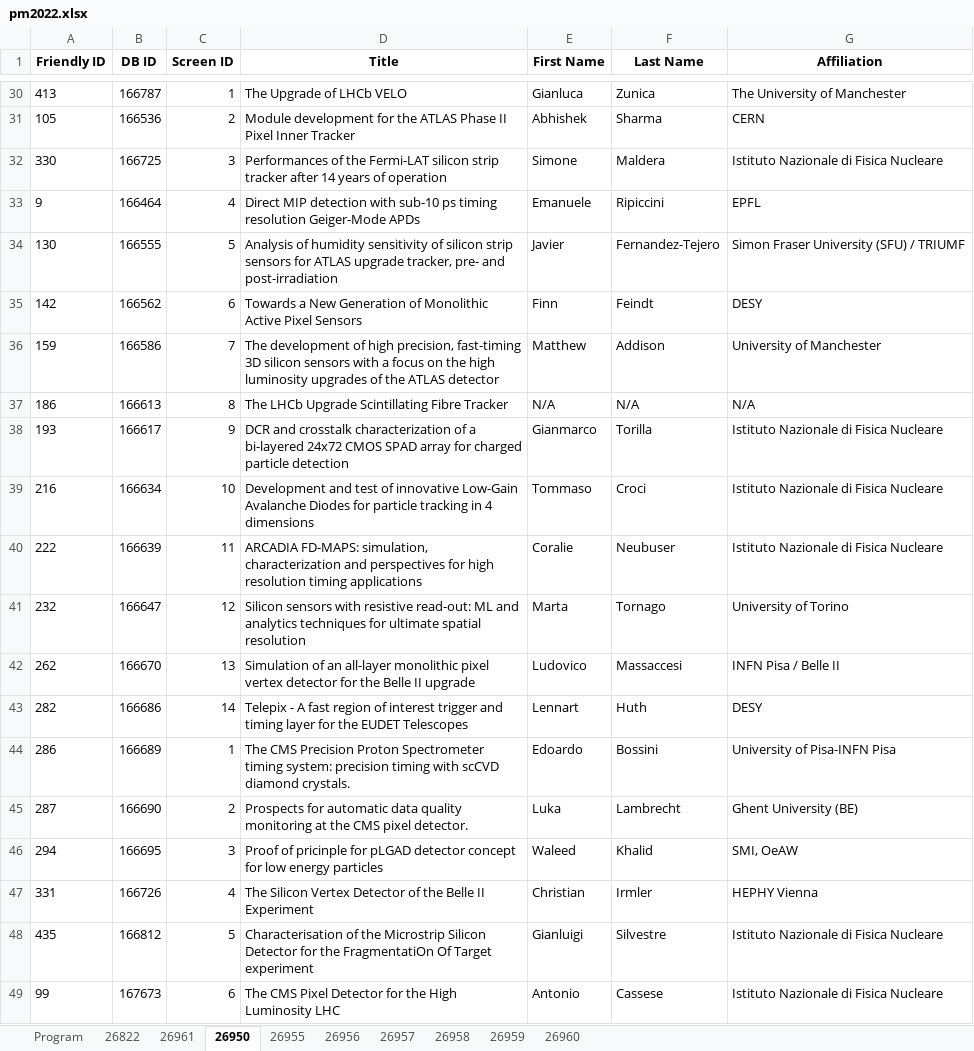
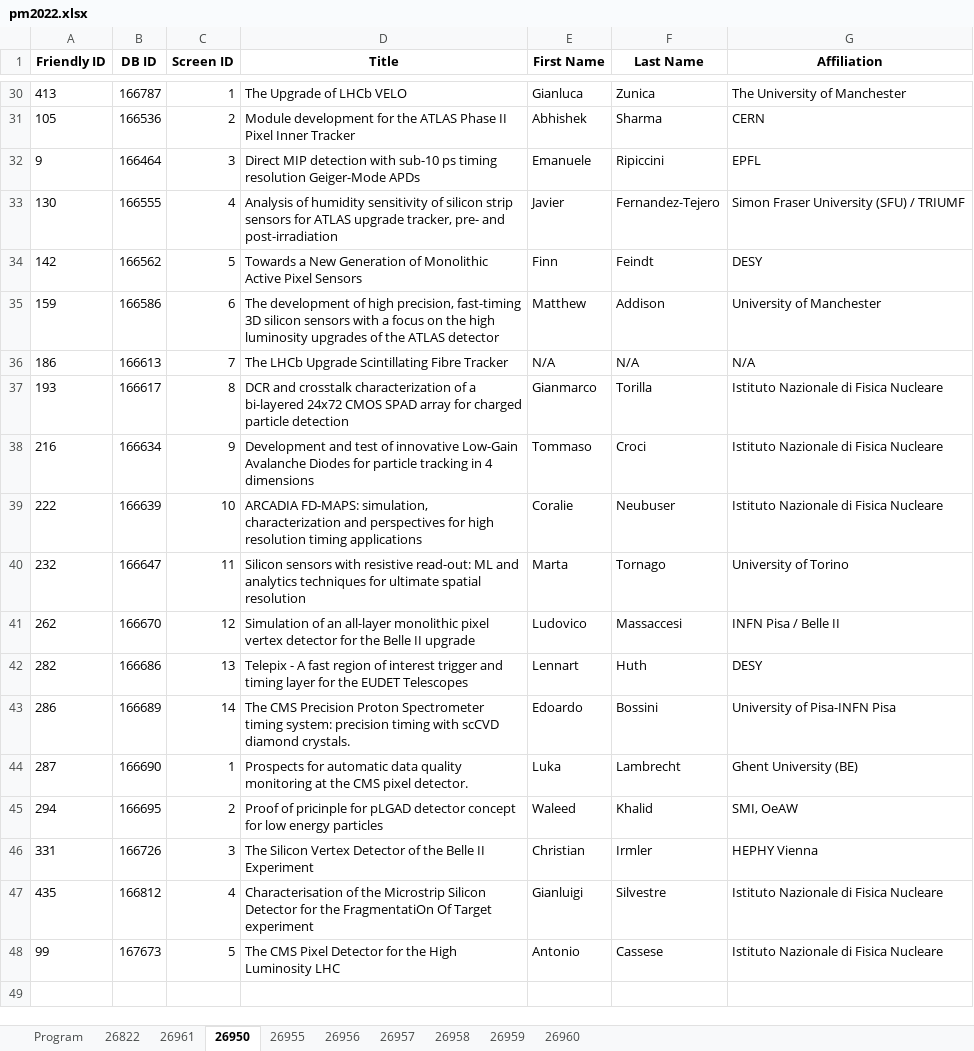
Before and after one commit to lucabaldini/pisameet, an Excel workbook: pm2022/pm2022.xlsx, sheet 26950, drawn as a sheet; only a part is shown, gaps mark what is left out; values as stored, in another font and other column widths than the file's, no borders; removed rows and columns are numbered as before the commit, all else as after; the diff names each change by its address in the sheet, - before the commit and + after, or states it on an @@ line.

Commit message:
program update

```diff
--- a/pm2022/pm2022.xlsx (sheet 26950)
+++ b/pm2022/pm2022.xlsx (sheet 26950)
-row 32: 330 | 166725 | 3 | Performances of the Fermi-LAT silicon strip tracker after 14 years of operation | Simone | Maldera | Istituto Nazionale di Fisica Nucleare
-C32 (Screen ID): 4
+C32 (Screen ID): 3
-C33 (Screen ID): 5
+C33 (Screen ID): 4
-C34 (Screen ID): 6
+C34 (Screen ID): 5
-C35 (Screen ID): 7
+C35 (Screen ID): 6
-C36 (Screen ID): 8
+C36 (Screen ID): 7
-C37 (Screen ID): 9
+C37 (Screen ID): 8
-C38 (Screen ID): 10
+C38 (Screen ID): 9
-C39 (Screen ID): 11
+C39 (Screen ID): 10
-C40 (Screen ID): 12
+C40 (Screen ID): 11
-C41 (Screen ID): 13
+C41 (Screen ID): 12
-C42 (Screen ID): 14
+C42 (Screen ID): 13
-C43 (Screen ID): 1
+C43 (Screen ID): 14
-C44 (Screen ID): 2
+C44 (Screen ID): 1
-C45 (Screen ID): 3
+C45 (Screen ID): 2
-C46 (Screen ID): 4
+C46 (Screen ID): 3
-C47 (Screen ID): 5
+C47 (Screen ID): 4
-C48 (Screen ID): 6
+C48 (Screen ID): 5
```
Also changed, not shown: sheet 26958.
